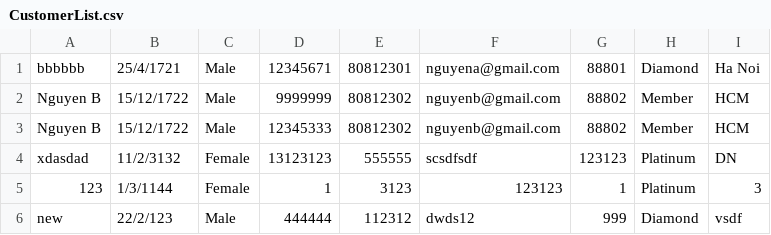
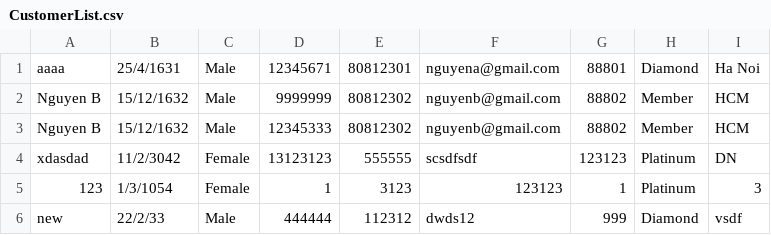
Before and after one commit to Namtranvn1991/C0721G2-Nguy-n-Nam-Tr-n, a CSV file: CaseStudy/out/production/CaseStudy/case_study/furama/data/CustomerList.csv, drawn as a sheet.

```diff
--- a/CaseStudy/out/production/CaseStudy/case_study/furama/data/CustomerList.csv
+++ b/CaseStudy/out/production/CaseStudy/case_study/furama/data/CustomerList.csv
@@ -1,6 +1,6 @@
-bbbbbb,25/4/1721,Male,12345671,80812301,nguyena@gmail.com,88801,Diamond,Ha Noi
-Nguyen B,15/12/1722,Male,9999999,80812302,nguyenb@gmail.com,88802,Member,HCM
-Nguyen B,15/12/1722,Male,12345333,80812302,nguyenb@gmail.com,88802,Member,HCM
-xdasdad,11/2/3132,Female,13123123,555555,scsdfsdf,123123,Platinum,DN
-123,1/3/1144,Female,1,3123,123123,1,Platinum,3
-new,22/2/123,Male,444444,112312,dwds12,999,Diamond,vsdf
+aaaa,25/4/1631,Male,12345671,80812301,nguyena@gmail.com,88801,Diamond,Ha Noi
+Nguyen B,15/12/1632,Male,9999999,80812302,nguyenb@gmail.com,88802,Member,HCM
+Nguyen B,15/12/1632,Male,12345333,80812302,nguyenb@gmail.com,88802,Member,HCM
+xdasdad,11/2/3042,Female,13123123,555555,scsdfsdf,123123,Platinum,DN
+123,1/3/1054,Female,1,3123,123123,1,Platinum,3
+new,22/2/33,Male,444444,112312,dwds12,999,Diamond,vsdf
```
Also changed, not shown: 49 other files.
